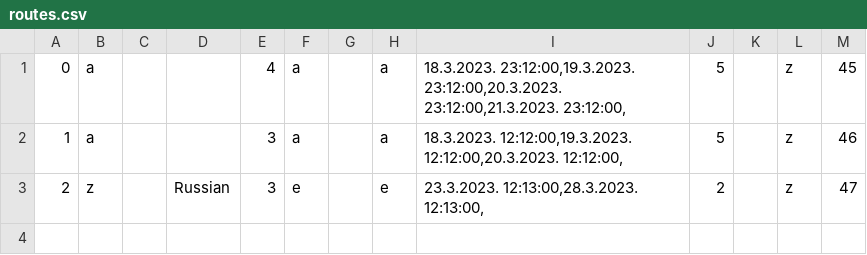
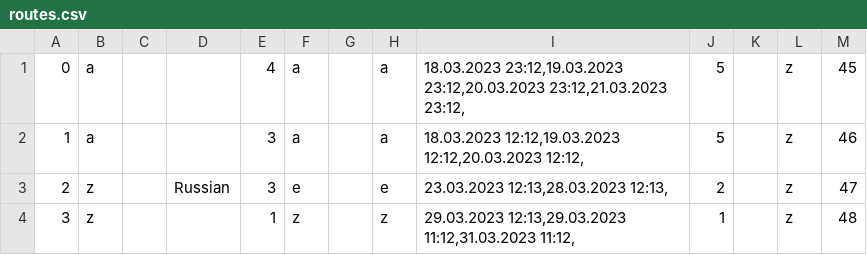
Before and after one commit to KornelijeKiso/DreamTeam, a CSV file: ProjectTourism/ProjectTourism/References/routes.csv, drawn as a sheet.

```diff
--- a/ProjectTourism/ProjectTourism/References/routes.csv
+++ b/ProjectTourism/ProjectTourism/References/routes.csv
@@ -1,3 +1,4 @@
-0|a|||4|a||a|18.3.2023. 23:12:00,19.3.2023. 23:12:00,20.3.2023. 23:12:00,21.3.2023. 23:12:00,|5||z|45
-1|a|||3|a||a|18.3.2023. 12:12:00,19.3.2023. 12:12:00,20.3.2023. 12:12:00,|5||z|46
-2|z||Russian|3|e||e|23.3.2023. 12:13:00,28.3.2023. 12:13:00,|2||z|47
+0|a|||4|a||a|18.03.2023 23:12,19.03.2023 23:12,20.03.2023 23:12,21.03.2023 23:12,|5||z|45
+1|a|||3|a||a|18.03.2023 12:12,19.03.2023 12:12,20.03.2023 12:12,|5||z|46
+2|z||Russian|3|e||e|23.03.2023 12:13,28.03.2023 12:13,|2||z|47
+3|z|||1|z||z|29.03.2023 12:13,29.03.2023 11:12,31.03.2023 11:12,|1||z|48
```
Also changed, not shown: ProjectTourism/ProjectTourism/References/locations.csv, 1 other file.
